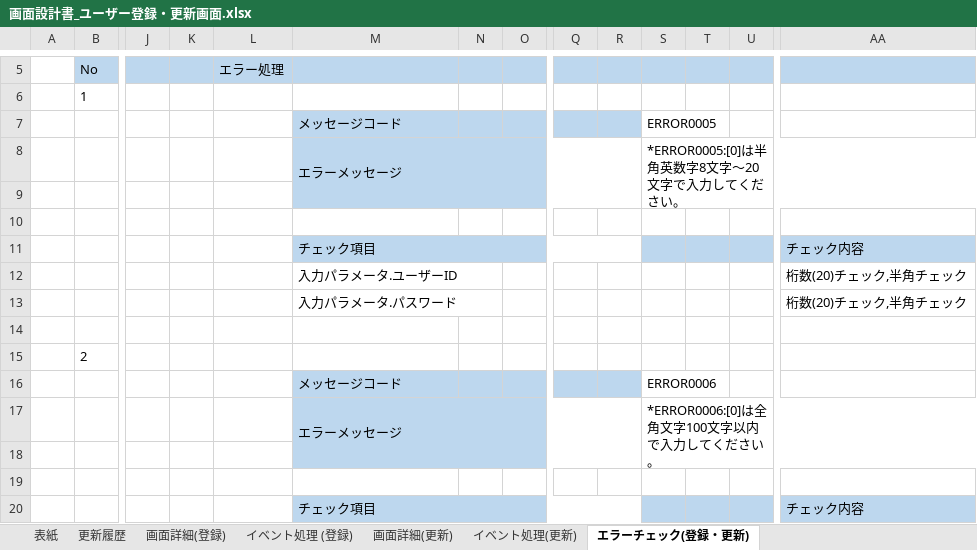
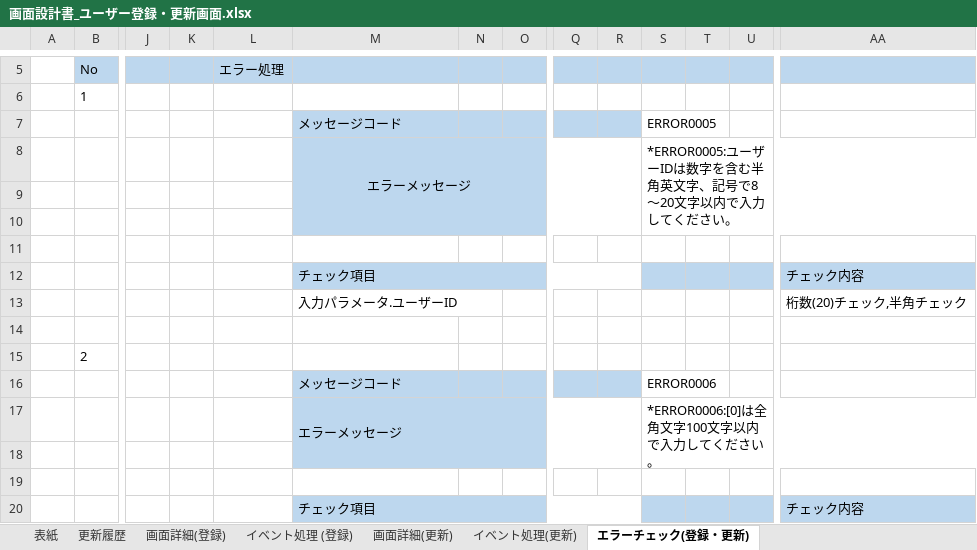
Before and after one commit to FujiwaraYuki0002/FileManagementSystem_Doc, an Excel workbook: 画面設計書/画面設計書_ユーザー登録・更新画面.xlsx, sheet エラーチェック(登録・更新), drawn as a sheet; only a part is shown, gaps mark what is left out; values as stored, in another font and other column widths than the file's, no borders; removed rows and columns are numbered as before the commit, all else as after; rows hold the shown columns only; the diff names each change by its address in the sheet, - before the commit and + after, or states it on an @@ line.

```diff
--- a/画面設計書/画面設計書_ユーザー登録・更新画面.xlsx (sheet エラーチェック(登録・更新))
+++ b/画面設計書/画面設計書_ユーザー登録・更新画面.xlsx (sheet エラーチェック(登録・更新))
-M8 alignment: left
+M8 alignment: center
-S8: *ERROR0005:[0]は半角英数字8文字～20文字で入力してください。
+S8: *ERROR0005:ユーザーIDは数字を含む半角英文字、記号で8～20文字以内で入力してください。
+row 9: (empty)
-row 13:  |  |  |  |  | 入力パラメータ.パスワード |  |  |  |  |  |  |  | 桁数(20)チェック,半角チェック
```
Also changed, not shown: sheet 画面詳細(更新), sheet 画面詳細(登録), sheet イベント処理(更新), sheet 表紙, sheet 更新履歴, charts or pictures.
